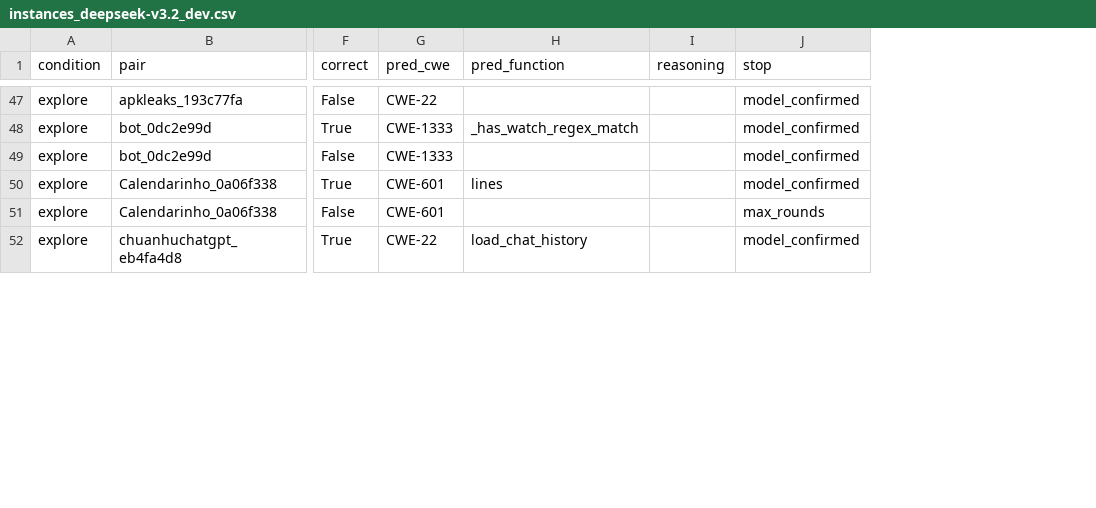
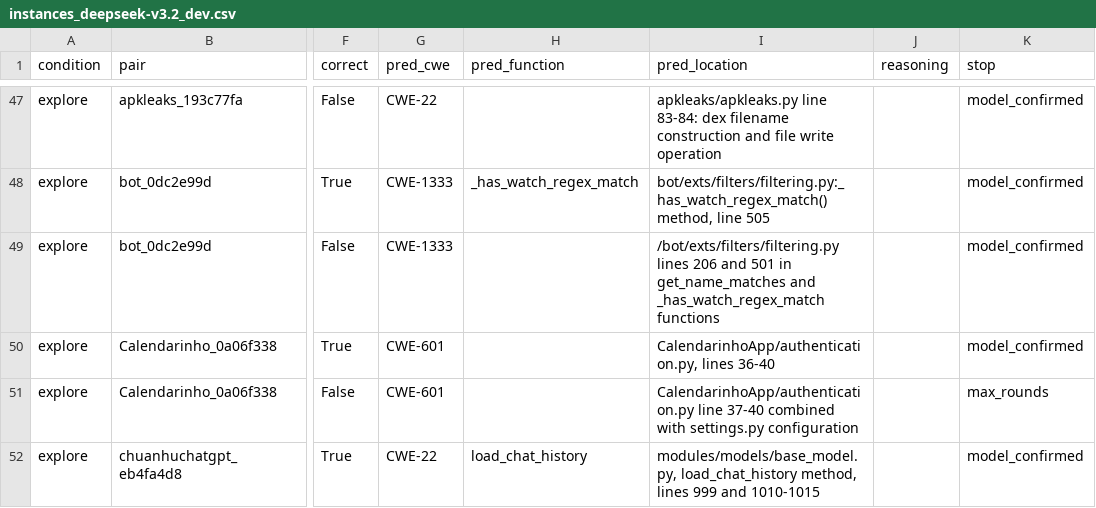
Before and after one commit to rajkangr/VERA-DREA, a CSV file: code/results/instances_deepseek-v3.2_dev.csv, drawn as a sheet; only a part is shown, gaps mark what is left out; the diff covers the shown part only; the diff names each change by its address in the sheet, - before the commit and + after, or states it on an @@ line.

Commit message:
Merge verifier and lucky-hit branches; fix function extractor (Tamanna's report); add reverify.py

```diff
--- a/code/results/instances_deepseek-v3.2_dev.csv
+++ b/code/results/instances_deepseek-v3.2_dev.csv
+column I (pred_location), rows 47-52: apkleaks/apkleaks.py line 83-84: dex filename construction and file write operation | bot/exts/filters/filtering.py:_has_watch_regex_match() method, line 505 | /bot/exts/filters/filtering.py lines 206 and 501 in get_name_matches and _has_watch_regex_match functions | CalendarinhoApp/authentication.py, lines 36-40 | CalendarinhoApp/authentication.py line 37-40 combined with settings.py configuration | modules/models/base_model.py, load_chat_history method, lines 999 and 1010-1015
-H50 (pred_function): lines
+H50 (pred_function): (empty)
```
Also changed, not shown: 19 edited cells elsewhere in this file, code/results/lucky_hits_deepseek-v3.2_dev.csv, code/results/lucky_hits_summary_deepseek-v3.2_dev.csv, 5 other files.
